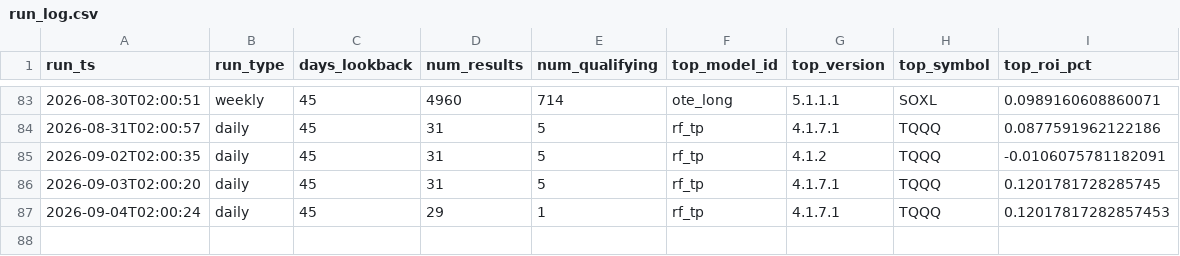
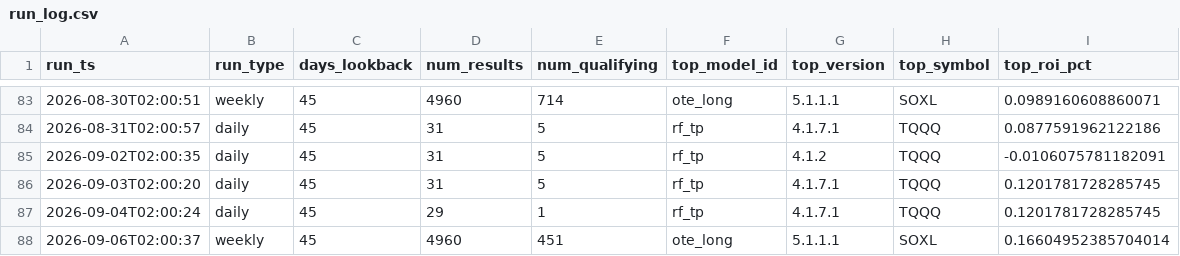
Before and after one commit to tenex-lab/auto_trading, a CSV file: registry/run_log.csv, drawn as a sheet; only a part is shown, gaps mark what is left out.

Commit message:
Weekly full run: 20260906

```diff
--- a/registry/run_log.csv
+++ b/registry/run_log.csv
@@ -86,2 +86,3 @@ run_ts,run_type,days_lookback,num_results,num_qualifying,top_model_id,top_versio
 2026-09-03T02:00:20,daily,45,31,5,rf_tp,4.1.7.1,TQQQ,0.1201781728285745
-2026-09-04T02:00:24,daily,45,29,1,rf_tp,4.1.7.1,TQQQ,0.12017817282857453
+2026-09-04T02:00:24,daily,45,29,1,rf_tp,4.1.7.1,TQQQ,0.1201781728285745
+2026-09-06T02:00:37,weekly,45,4960,451,ote_long,5.1.1.1,SOXL,0.16604952385704014
```
Also changed, not shown: 2 other files.
